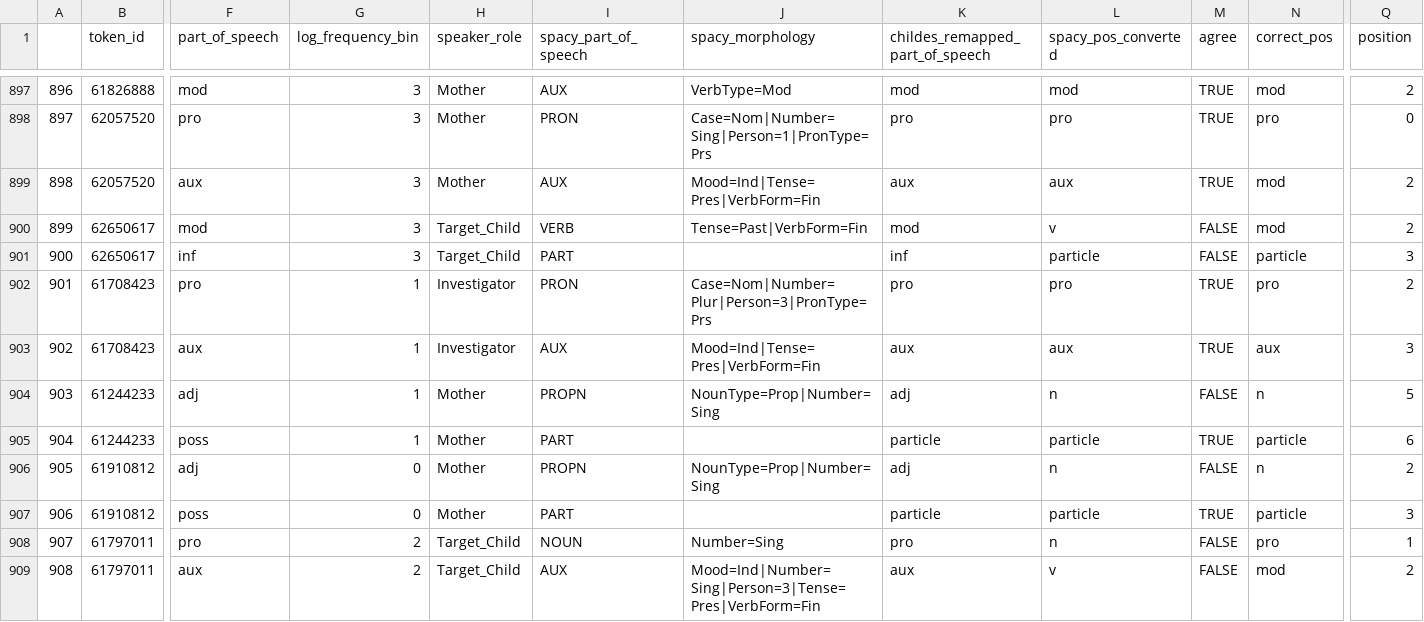
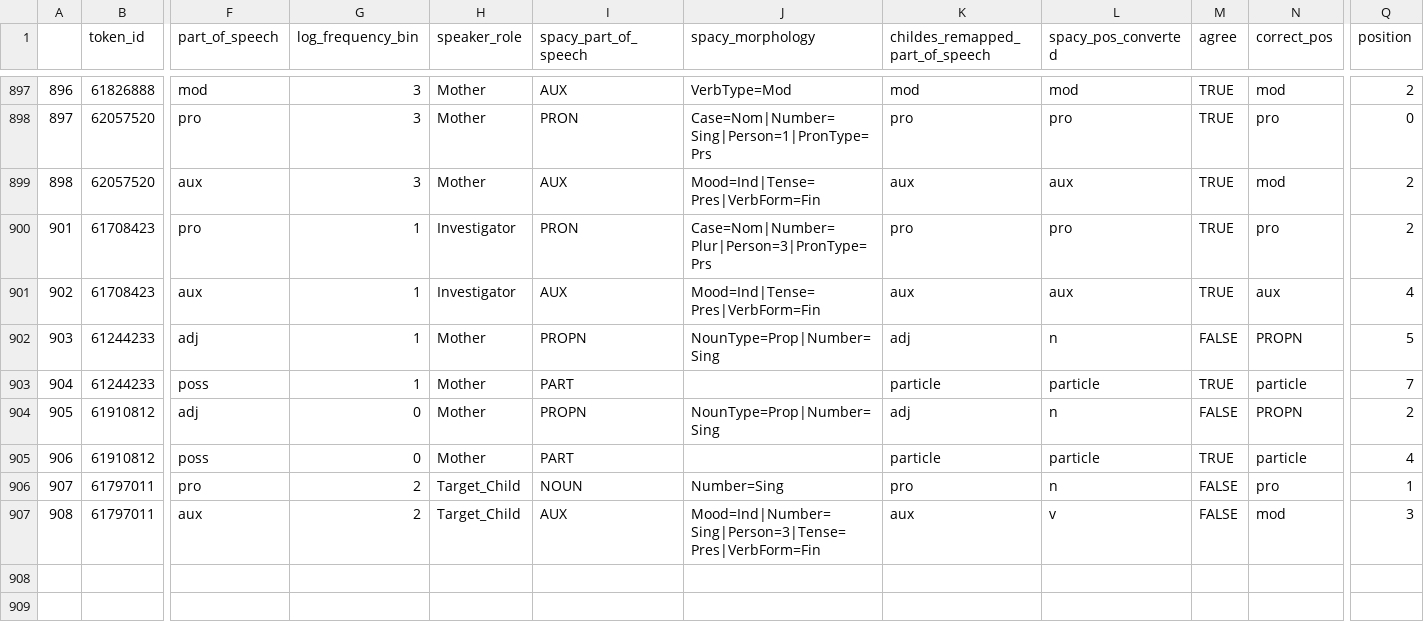
Before and after one commit to georgialoukatou/childes_bert_tagging, a CSV file: eng_gold_childes_clean_short.csv, drawn as a sheet; only a part is shown, gaps mark what is left out; removed rows and columns are numbered as before the commit, all else as after; rows hold the shown columns only; the diff names each change by its address in the sheet, - before the commit and + after, or states it on an @@ line.

Commit message:
Add files via upload

```diff
--- a/eng_gold_childes_clean_short.csv
+++ b/eng_gold_childes_clean_short.csv
-row 900: 899 | 62650617 | mod | 3 | Target_Child | VERB | Tense=Past|VerbForm=Fin | mod | v | FALSE | mod | 2
-row 901: 900 | 62650617 | inf | 3 | Target_Child | PART |  | inf | particle | FALSE | particle | 3
-Q901 (position): 3
+Q901 (position): 4
-N902 (correct_pos): n
+N902 (correct_pos): PROPN
-Q903 (position): 6
+Q903 (position): 7
-N904 (correct_pos): n
+N904 (correct_pos): PROPN
-Q905 (position): 3
+Q905 (position): 4
-Q907 (position): 2
+Q907 (position): 3
```
